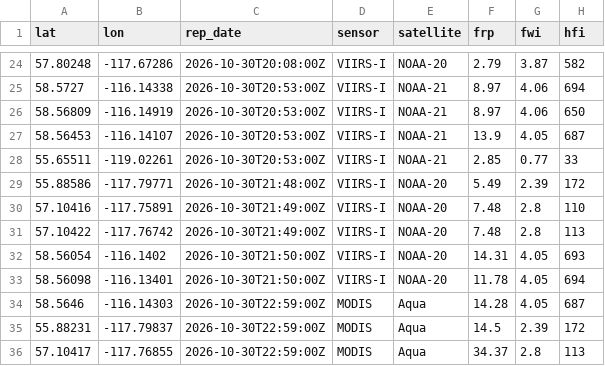
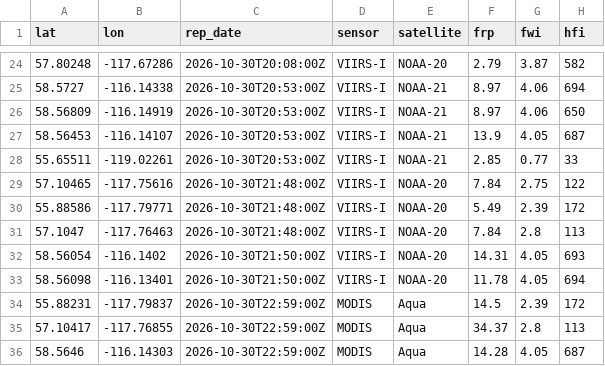
Before and after one commit to maymankhan1-web/alberta-wildfire-tracker, a CSV file: data/hotspots_last24h.csv, drawn as a sheet; only a part is shown, gaps mark what is left out.

```diff
--- a/data/hotspots_last24h.csv
+++ b/data/hotspots_last24h.csv
@@ -28,9 +28,9 @@ lat,lon,rep_date,sensor,satellite,frp,fwi,hfi
 55.65511,-119.02261,2026-10-30T20:53:00Z,VIIRS-I,NOAA-21,2.85,0.77,33
+57.10465,-117.75616,2026-10-30T21:48:00Z,VIIRS-I,NOAA-20,7.84,2.75,122
 55.88586,-117.79771,2026-10-30T21:48:00Z,VIIRS-I,NOAA-20,5.49,2.39,172
-57.10416,-117.75891,2026-10-30T21:49:00Z,VIIRS-I,NOAA-20,7.48,2.8,110
-57.10422,-117.76742,2026-10-30T21:49:00Z,VIIRS-I,NOAA-20,7.48,2.8,113
+57.1047,-117.76463,2026-10-30T21:48:00Z,VIIRS-I,NOAA-20,7.84,2.8,113
 58.56054,-116.1402,2026-10-30T21:50:00Z,VIIRS-I,NOAA-20,14.31,4.05,693
 58.56098,-116.13401,2026-10-30T21:50:00Z,VIIRS-I,NOAA-20,11.78,4.05,694
-58.5646,-116.14303,2026-10-30T22:59:00Z,MODIS,Aqua,14.28,4.05,687
 55.88231,-117.79837,2026-10-30T22:59:00Z,MODIS,Aqua,14.5,2.39,172
 57.10417,-117.76855,2026-10-30T22:59:00Z,MODIS,Aqua,34.37,2.8,113
+58.5646,-116.14303,2026-10-30T22:59:00Z,MODIS,Aqua,14.28,4.05,687
```
Also changed, not shown: 1 other file.
